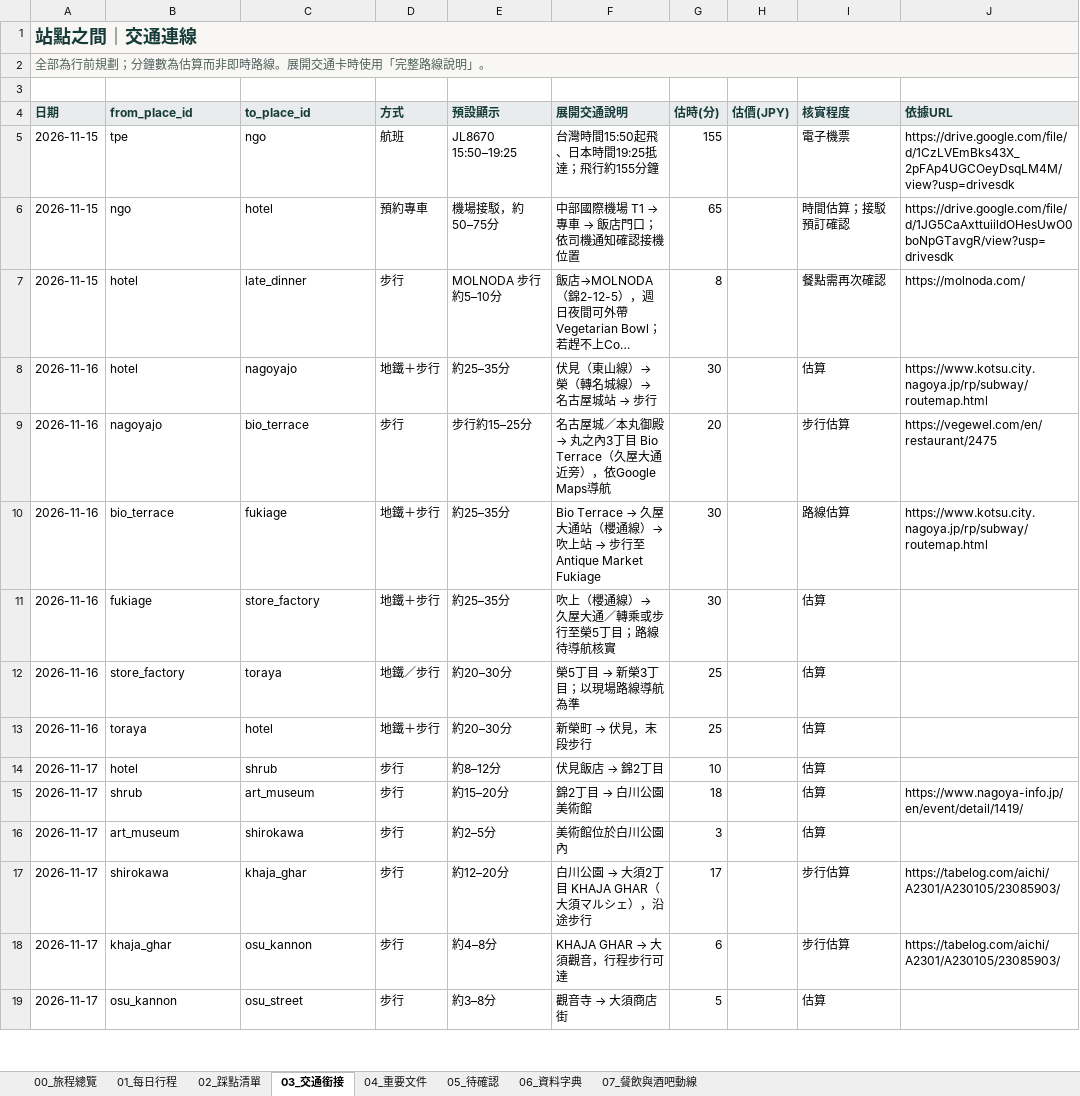
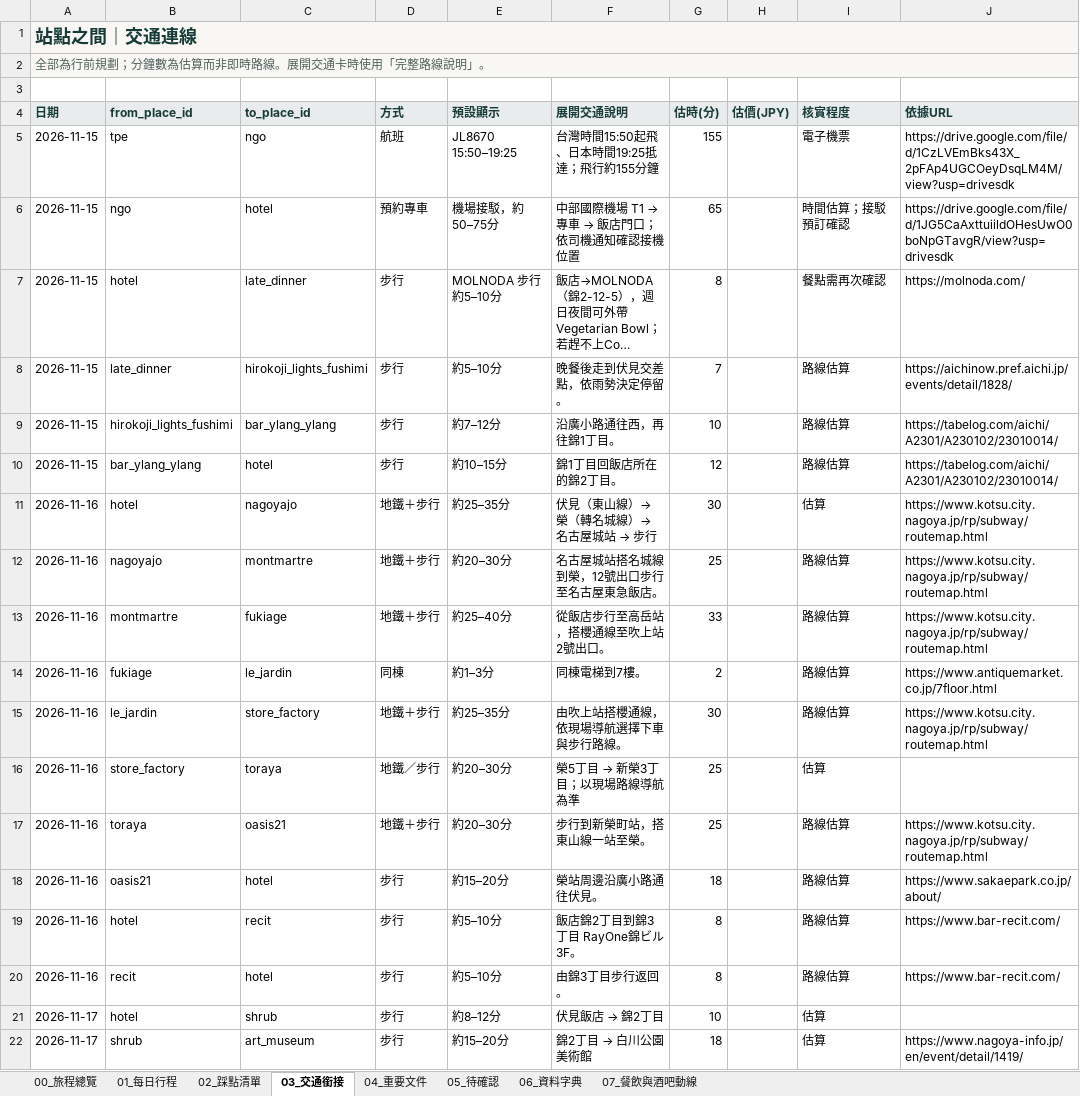
Before and after one commit to juifa-tsai/LifeTravelGuide, an Excel workbook: docs/名古屋四日行程_20261115-1118.xlsx, sheet 03_交通銜接, drawn as a sheet; only a part is shown; the shorter side is filled out with more unchanged rows; long unchanged cells end in …; values as stored, in another font and other column widths than the file's, no borders; addresses are those after the commit; the diff covers the shown part only; the diff names each change by its address in the sheet, - before the commit and + after, or states it on an @@ line.

Commit message:
feat: sync Nagoya nightlife and required reservation details

```diff
--- a/docs/名古屋四日行程_20261115-1118.xlsx (sheet 03_交通銜接)
+++ b/docs/名古屋四日行程_20261115-1118.xlsx (sheet 03_交通銜接)
+row 8: 2026-11-15 | late_dinner | hirokoji_lights_fushimi | 步行 | 約5–10分 | 晚餐後走到伏見交差點，依雨勢決定停留。 | 7 |  | 路線估算 | https://aichinow.pref.aichi.jp/events/detail/1828/
+row 9: 2026-11-15 | hirokoji_lights_fushimi | bar_ylang_ylang | 步行 | 約7–12分 | 沿廣小路通往西，再往錦1丁目。 | 10 |  | 路線估算 | https://tabelog.com/aichi/A2301/A230102/23010014/
+row 10: 2026-11-15 | bar_ylang_ylang | hotel | 步行 | 約10–15分 | 錦1丁目回飯店所在的錦2丁目。 | 12 |  | 路線估算 | https://tabelog.com/aichi/A2301/A230102/23010014/
-C12 (to_place_id): bio_terrace
+C12 (to_place_id): montmartre
-D12 (方式): 步行
+D12 (方式): 地鐵＋步行
-E12 (預設顯示): 步行約15–25分
+E12 (預設顯示): 約20–30分
@@ F12 (展開交通說明): 名古屋城／本丸御殿 → 丸之內3丁目 Bio Terrace（久屋大通近旁），依Google Maps導航 → 名古屋城站搭名城線到榮，12號出口步行至名古屋東急飯店。 @@
-G12 (估時(分)): 20
+G12 (估時(分)): 25
-I12 (核實程度): 步行估算
+I12 (核實程度): 路線估算
-J12 (依據URL): https://vegewel.com/en/restaurant/2475
+J12 (依據URL): https://www.kotsu.city.nagoya.jp/rp/subway/routemap.html
-B13 (from_place_id): bio_terrace
+B13 (from_place_id): montmartre
-E13 (預設顯示): 約25–35分
+E13 (預設顯示): 約25–40分
@@ F13 (展開交通說明): Bio Terrace → 久屋大通站（櫻通線）→ 吹上站 → 步行至Antique Market Fukiage → 從飯店步行至高岳站，搭櫻通線至吹上站2號出口。 @@
-G13 (估時(分)): 30
+G13 (估時(分)): 33
+row 14: 2026-11-16 | fukiage | le_jardin | 同棟 | 約1–3分 | 同棟電梯到7樓。 | 2 |  | 路線估算 | https://www.antiquemarket.co.jp/7floor.html
-B15 (from_place_id): fukiage
+B15 (from_place_id): le_jardin
-F15 (展開交通說明): 吹上（櫻通線）→ 久屋大通／轉乘或步行至榮5丁目；路線待導航核實
+F15 (展開交通說明): 由吹上站搭櫻通線，依現場導航選擇下車與步行路線。
-I15 (核實程度): 估算
+I15 (核實程度): 路線估算
-J15 (依據URL): (empty)
+J15 (依據URL): https://www.kotsu.city.nagoya.jp/rp/subway/routemap.html
-C17 (to_place_id): hotel
+C17 (to_place_id): oasis21
@@ F17 (展開交通說明): 新榮町 → 伏見，末段步行 → 步行到新榮町站，搭東山線一站至榮。 @@
-I17 (核實程度): 估算
+I17 (核實程度): 路線估算
-J17 (依據URL): (empty)
+J17 (依據URL): https://www.kotsu.city.nagoya.jp/rp/subway/routemap.html
+row 18: 2026-11-16 | oasis21 | hotel | 步行 | 約15–20分 | 榮站周邊沿廣小路通往伏見。 | 18 |  | 路線估算 | https://www.sakaepark.co.jp/about/
+row 19: 2026-11-16 | hotel | recit | 步行 | 約5–10分 | 飯店錦2丁目到錦3丁目 RayOne錦ビル3F。 | 8 |  | 路線估算 | https://www.bar-recit.com/
+row 20: 2026-11-16 | recit | hotel | 步行 | 約5–10分 | 由錦3丁目步行返回。 | 8 |  | 路線估算 | https://www.bar-recit.com/
```
Also changed, not shown: 2 added rows, 2 moved rows and 7 edited cells elsewhere in this sheet, sheet 02_踩點清單, sheet 01_每日行程, sheet 07_餐飲與酒吧動線, sheet 05_待確認, sheet 00_旅程總覽, sheet 06_資料字典, 47 other files.
